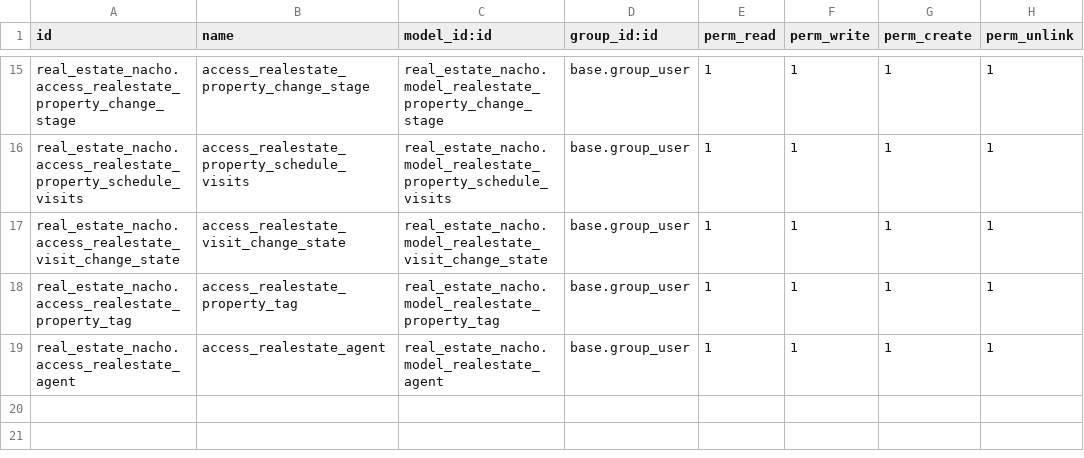
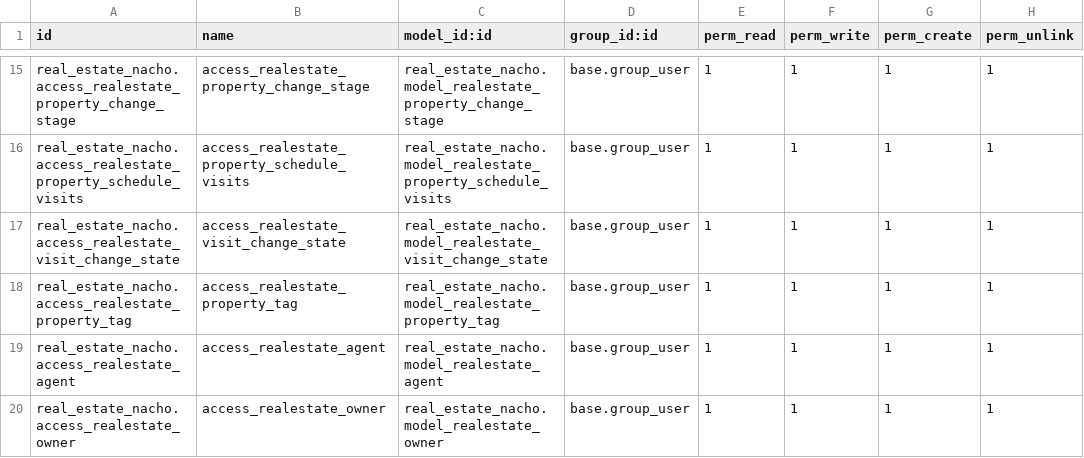
Before and after one commit to Azurestyle/cursoaeodoo2026, a CSV file: real_estate_nacho/security/ir.model.access.csv, drawn as a sheet; only a part is shown, gaps mark what is left out; the diff names each change by its address in the sheet, - before the commit and + after, or states it on an @@ line.

```diff
--- a/real_estate_nacho/security/ir.model.access.csv
+++ b/real_estate_nacho/security/ir.model.access.csv
+row 20: real_estate_nacho.access_realestate_owner | access_realestate_owner | real_estate_nacho.model_realestate_owner | base.group_user | 1 | 1 | 1 | 1
```
Also changed, not shown: 9 other files.
